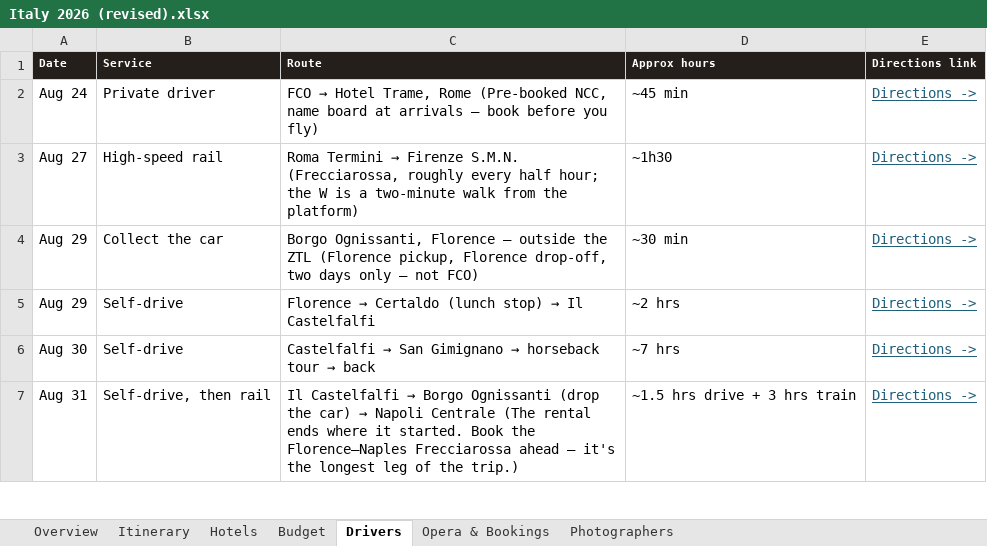
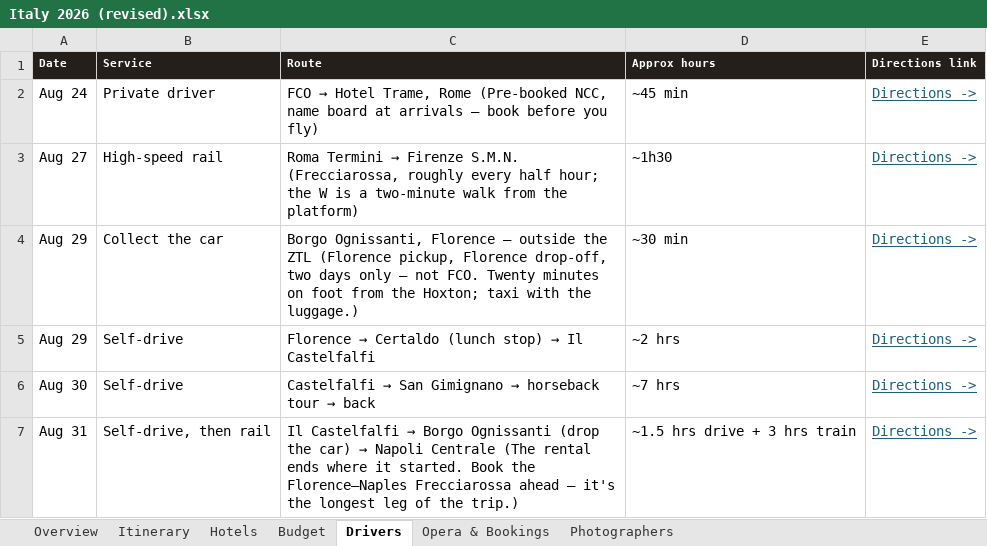
Before and after one commit to JunxuanH/trip-planner, an Excel workbook: italy-2026/dist/Italy 2026 (revised).xlsx, sheet Drivers, drawn as a sheet; only a part is shown; values as stored, in another font and other column widths than the file's, no borders; the diff names each change by its address in the sheet, - before the commit and + after, or states it on an @@ line.

```diff
--- a/italy-2026/dist/Italy 2026 (revised).xlsx (sheet Drivers)
+++ b/italy-2026/dist/Italy 2026 (revised).xlsx (sheet Drivers)
-C4 (Route): …— not FCO)
+C4 (Route): …— not FCO. Twenty minutes on foot from the Hoxton; taxi with the luggage.)
```
Also changed, not shown: sheet Itinerary, sheet Hotels, sheet Budget, sheet Overview, sheet Opera & Bookings, 6 other files.
